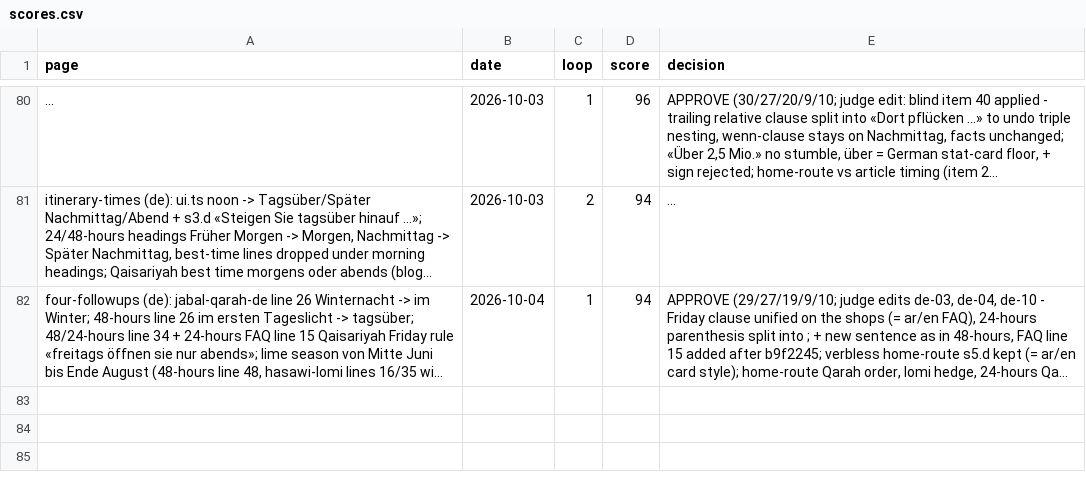
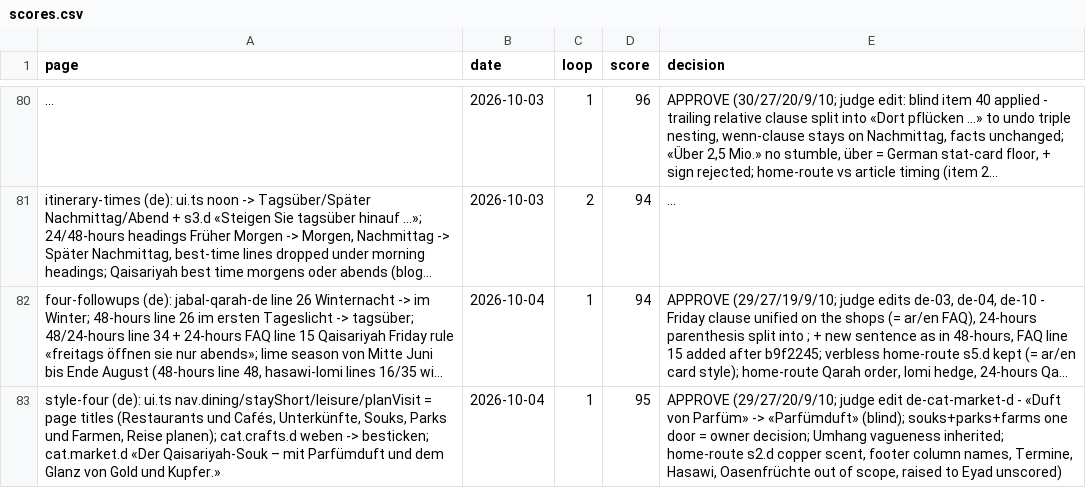
Before and after one commit to eyad62689-lab/visit-alahsa, a CSV file: de-translation/memory/scores.csv, drawn as a sheet; only a part is shown, gaps mark what is left out; long unchanged cells end in …; the diff names each change by its address in the sheet, - before the commit and + after, or states it on an @@ line.

```diff
--- a/de-translation/memory/scores.csv
+++ b/de-translation/memory/scores.csv
+row 83: style-four (de): ui.ts nav.dining/stayShort/leisure/planVisit = page titles (Restaurants und Cafés, Unterkünfte, Souks, Parks und Farmen, Reise planen); cat.crafts.d weben -> besticken; cat.market.d «Der Qaisariyah-Souk – mit Parfümduft und dem Glanz von Gold und Kupfer.» | 2026-10-04 | 1 | 95 | APPROVE (29/27/20/9/10; judge edit de-cat-market-d - «Duft von Parfüm» -> «Parfümduft» (blind); souks+parks+farms one door = owner decision; Umhang vagueness inherited; home-route s2.d copper scent, footer column names, Termine, Hasawi, Oasenfrüchte out of scope, raised to Eyad unscored)
```
Also changed, not shown: ru-translation/memory/scores.csv, zh-translation/memory/scores.csv, 12 other files.
